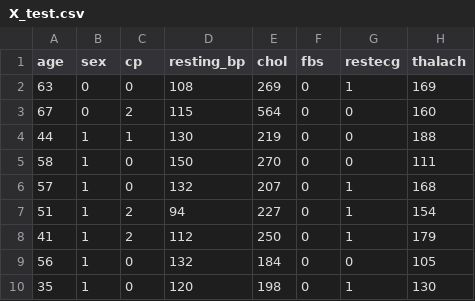
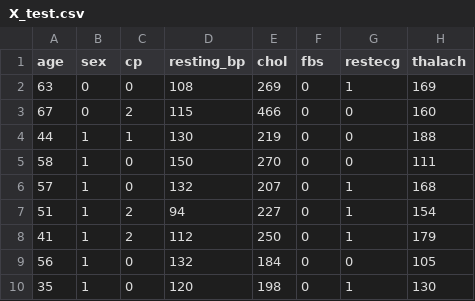
Before and after one commit to cnbstvYuri/DS-Project, a CSV file: models/X_test.csv, drawn as a sheet; only a part is shown; the diff names each change by its address in the sheet, - before the commit and + after, or states it on an @@ line.

Commit message:
fix: outliers and models comparation

```diff
--- a/models/X_test.csv
+++ b/models/X_test.csv
-E3 (chol): 564
+E3 (chol): 466
```
Also changed, not shown: 5 other files.
